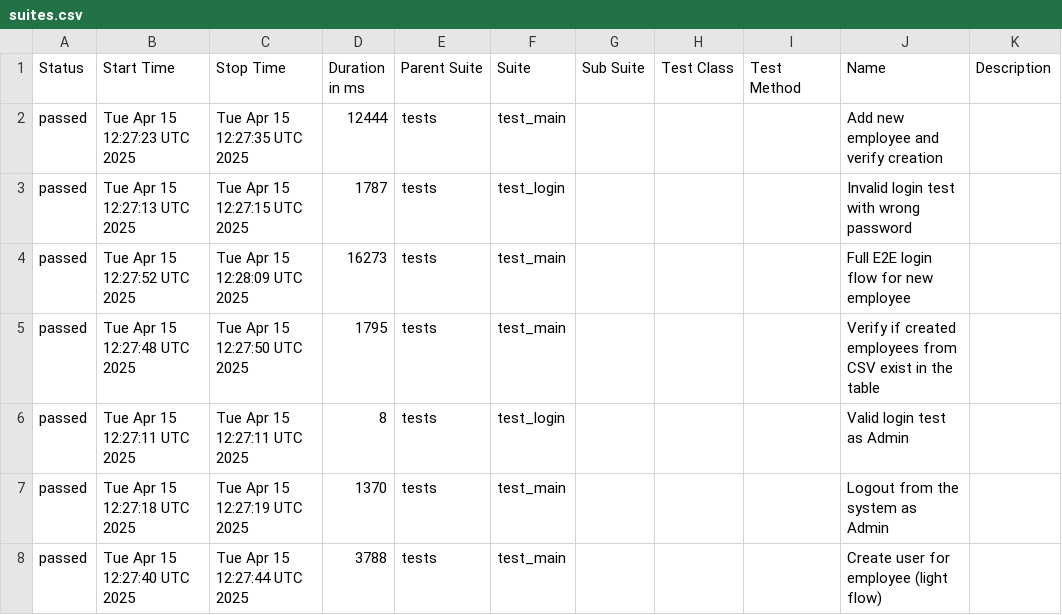
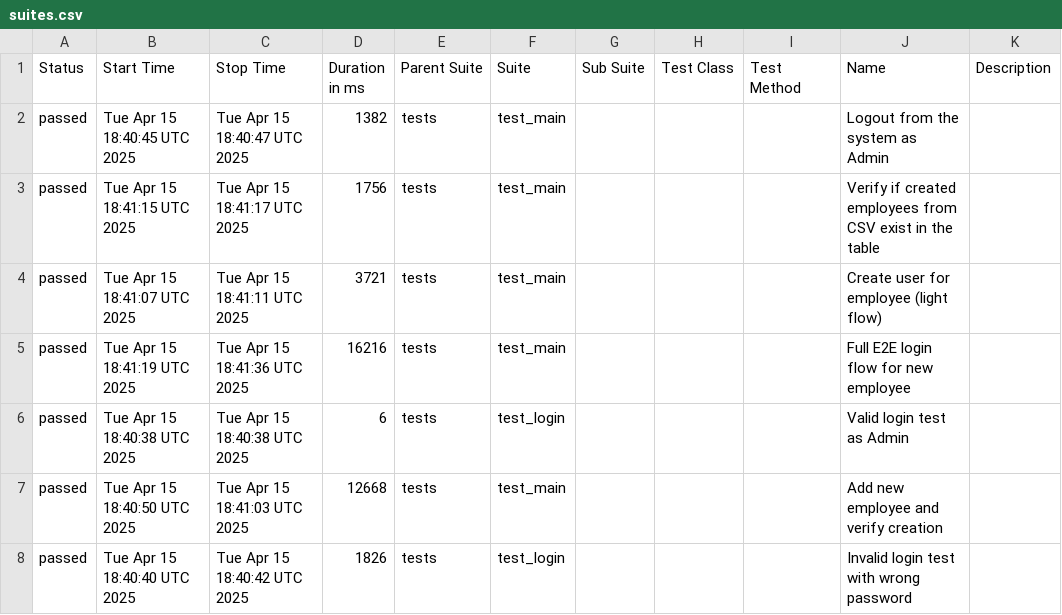
Before and after one commit to Montana054/orangehrm-ui-automation, a CSV file: data/suites.csv, drawn as a sheet.

```diff
--- a/data/suites.csv
+++ b/data/suites.csv
@@ -1,8 +1,8 @@
 "Status","Start Time","Stop Time","Duration in ms","Parent Suite","Suite","Sub Suite","Test Class","Test Method","Name","Description"
-"passed","Tue Apr 15 12:27:23 UTC 2025","Tue Apr 15 12:27:35 UTC 2025","12444","tests","test_main","","","","Add new employee and verify creation",""
-"passed","Tue Apr 15 12:27:13 UTC 2025","Tue Apr 15 12:27:15 UTC 2025","1787","tests","test_login","","","","Invalid login test with wrong password",""
-"passed","Tue Apr 15 12:27:52 UTC 2025","Tue Apr 15 12:28:09 UTC 2025","16273","tests","test_main","","","","Full E2E login flow for new employee",""
-"passed","Tue Apr 15 12:27:48 UTC 2025","Tue Apr 15 12:27:50 UTC 2025","1795","tests","test_main","","","","Verify if created employees from CSV exist in the table",""
-"passed","Tue Apr 15 12:27:11 UTC 2025","Tue Apr 15 12:27:11 UTC 2025","8","tests","test_login","","","","Valid login test as Admin",""
-"passed","Tue Apr 15 12:27:18 UTC 2025","Tue Apr 15 12:27:19 UTC 2025","1370","tests","test_main","","","","Logout from the system as Admin",""
-"passed","Tue Apr 15 12:27:40 UTC 2025","Tue Apr 15 12:27:44 UTC 2025","3788","tests","test_main","","","","Create user for employee (light flow)",""
+"passed","Tue Apr 15 18:40:45 UTC 2025","Tue Apr 15 18:40:47 UTC 2025","1382","tests","test_main","","","","Logout from the system as Admin",""
+"passed","Tue Apr 15 18:41:15 UTC 2025","Tue Apr 15 18:41:17 UTC 2025","1756","tests","test_main","","","","Verify if created employees from CSV exist in the table",""
+"passed","Tue Apr 15 18:41:07 UTC 2025","Tue Apr 15 18:41:11 UTC 2025","3721","tests","test_main","","","","Create user for employee (light flow)",""
+"passed","Tue Apr 15 18:41:19 UTC 2025","Tue Apr 15 18:41:36 UTC 2025","16216","tests","test_main","","","","Full E2E login flow for new employee",""
+"passed","Tue Apr 15 18:40:38 UTC 2025","Tue Apr 15 18:40:38 UTC 2025","6","tests","test_login","","","","Valid login test as Admin",""
+"passed","Tue Apr 15 18:40:50 UTC 2025","Tue Apr 15 18:41:03 UTC 2025","12668","tests","test_main","","","","Add new employee and verify creation",""
+"passed","Tue Apr 15 18:40:40 UTC 2025","Tue Apr 15 18:40:42 UTC 2025","1826","tests","test_login","","","","Invalid login test with wrong password",""
```
Also changed, not shown: data/behaviors.csv, 35 other files.
